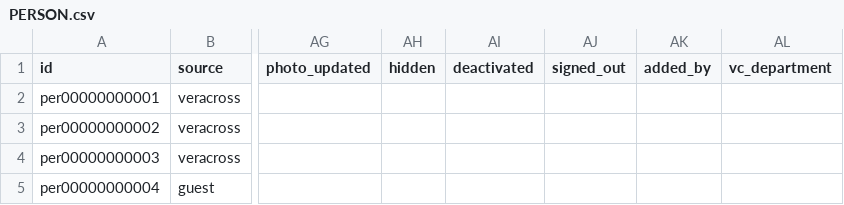
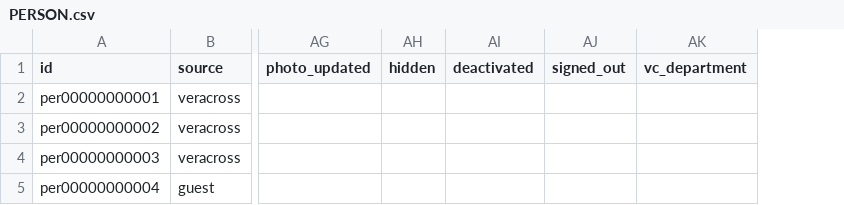
Before and after one commit to heliosian/heliosian, a CSV file: sampledata/datapeople/PERSON.csv, drawn as a sheet; only a part is shown, gaps mark what is left out; the diff names each change by its address in the sheet, - before the commit and + after, or states it on an @@ line.

```diff
--- a/sampledata/datapeople/PERSON.csv
+++ b/sampledata/datapeople/PERSON.csv
-column AK (added_by), empty
```
Also changed, not shown: 7 other files.
